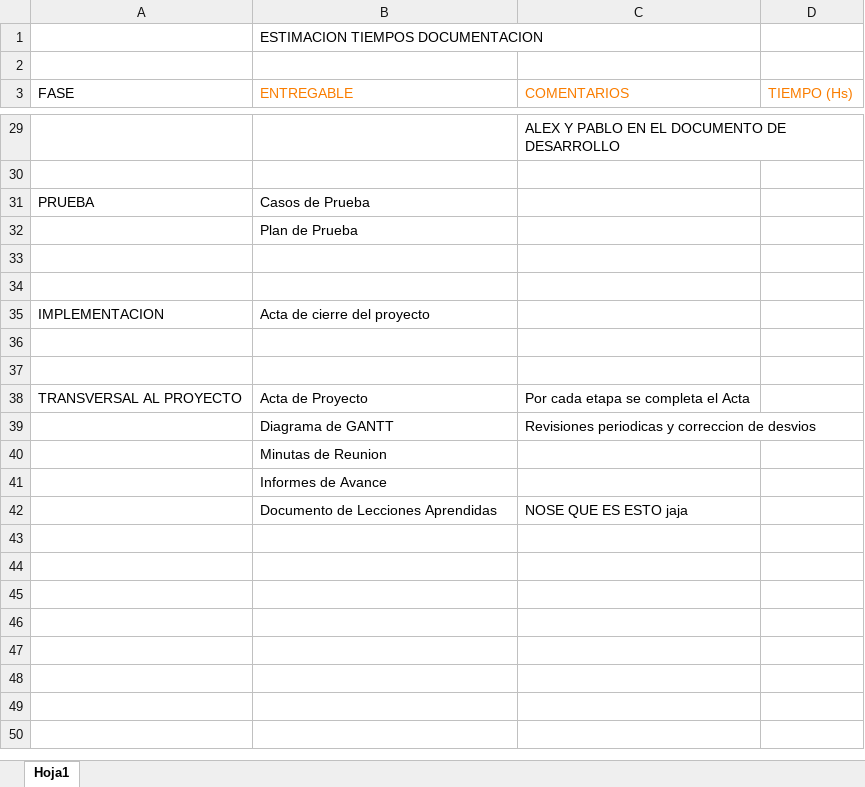
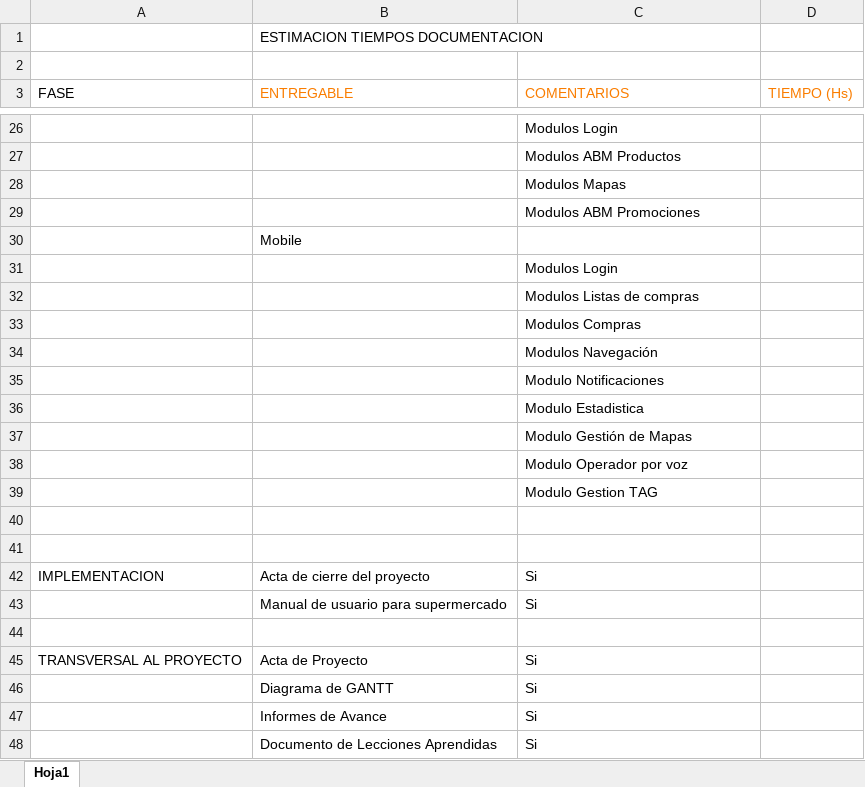
Before and after one commit to fos-alex/estamos-para-ayudarlo, an Excel workbook: doc/Interno/Estimación Tiempos Documentación (En construcción).xlsx, sheet Hoja1, drawn as a sheet; only a part is shown, gaps mark what is left out; values as stored, in another font and other column widths than the file's, no borders; removed rows and columns are numbered as before the commit, all else as after; the diff covers the shown part only; the diff names each change by its address in the sheet, - before the commit and + after, or states it on an @@ line.

```diff
--- a/doc/Interno/Estimación Tiempos Documentación (En construcción).xlsx (sheet Hoja1)
+++ b/doc/Interno/Estimación Tiempos Documentación (En construcción).xlsx (sheet Hoja1)
-C26 (COMENTARIOS): ALEX Y PABLO EN EL DOCUMENTO DE DESARROLLO
+C26 (COMENTARIOS): Modulos Login
-C27 (COMENTARIOS): (empty)
+C27 (COMENTARIOS): Modulos ABM Productos
-row 31: PRUEBA | Casos de Prueba
+row 28:  |  | Modulos Mapas
+row 29:  |  | Modulos ABM Promociones
-B30 (ENTREGABLE): Plan de Prueba
+B30 (ENTREGABLE): Mobile
+row 31:  |  | Modulos Login
+row 32:  |  | Modulos Listas de compras
+row 33:  |  | Modulos Compras
+row 34:  |  | Modulos Navegación
+row 35:  |  | Modulo Notificaciones
+row 36:  |  | Modulo Estadistica
+row 37:  |  | Modulo Gestión de Mapas
+row 38:  |  | Modulo Operador por voz
+row 39:  |  | Modulo Gestion TAG
-C42 (COMENTARIOS): (empty)
+C42 (COMENTARIOS): Si
+row 43:  | Manual de usuario para supermercado | Si
-row 37: (empty)
-C45 (COMENTARIOS): Por cada etapa se completa el Acta
+C45 (COMENTARIOS): Si
-C46 (COMENTARIOS): Revisiones periodicas y correccion de desvios
+C46 (COMENTARIOS): Si
-row 40:  | Minutas de Reunion
-C47 (COMENTARIOS): (empty)
+C47 (COMENTARIOS): Si
-C48 (COMENTARIOS): NOSE QUE ES ESTO jaja
+C48 (COMENTARIOS): Si
```
Also changed, not shown: 4 added rows, 7 removed rows and 14 edited cells elsewhere in this sheet, 4 other files.
